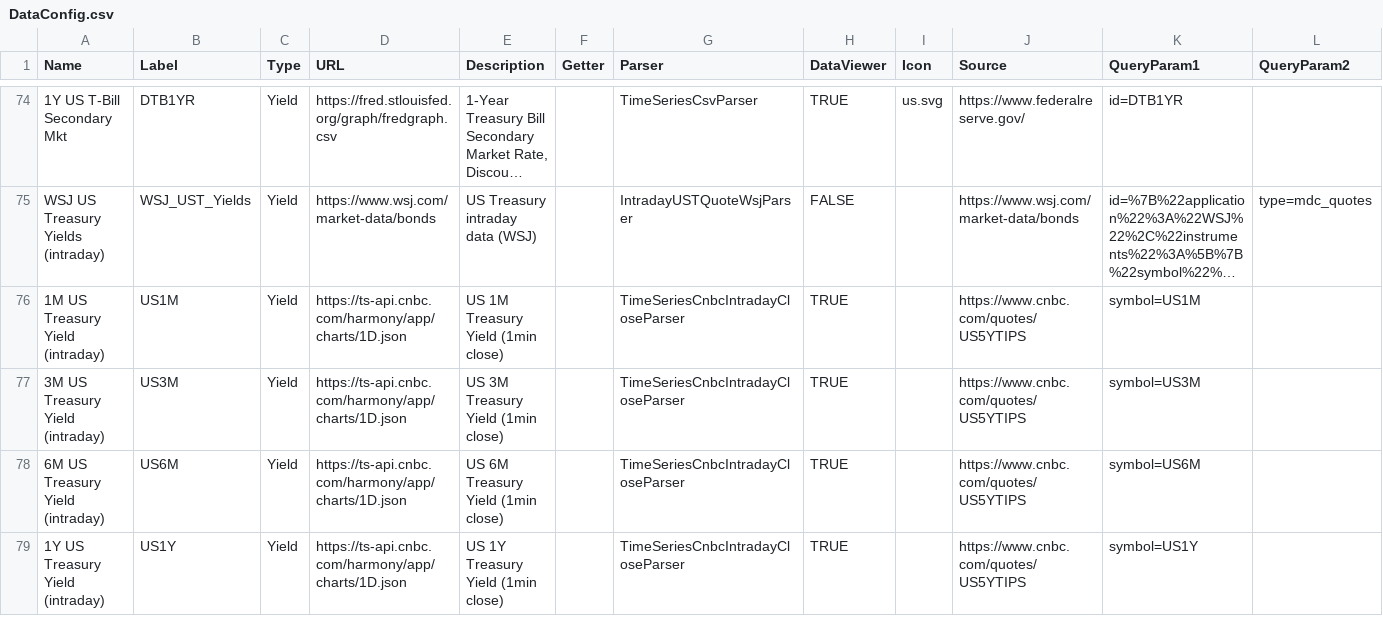
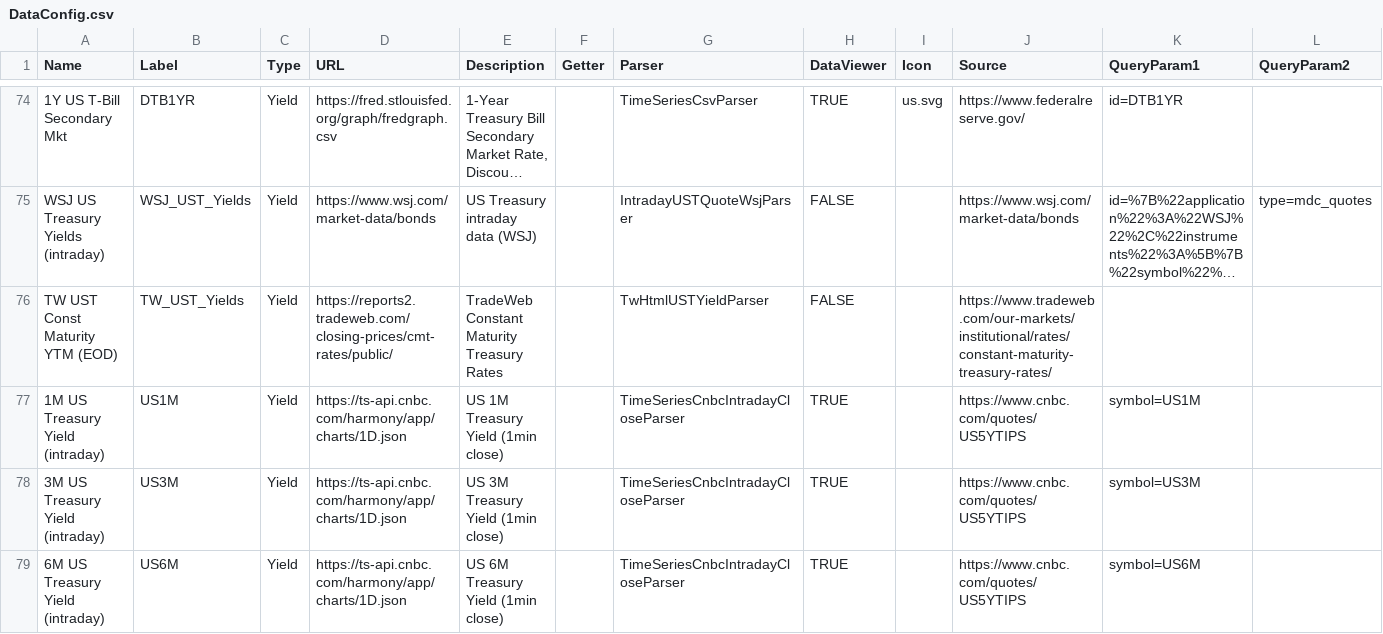
Before and after one commit to justin-cyr/inflationHub, a CSV file: backend/DataConfig.csv, drawn as a sheet; only a part is shown, gaps mark what is left out; the shorter side is filled out with more unchanged rows; long unchanged cells end in …; rows hold the shown columns only; the diff names each change by its address in the sheet, - before the commit and + after, or states it on an @@ line.

Commit message:
Added EOD constant maturity treasury yields from TradeWeb.

```diff
--- a/backend/DataConfig.csv
+++ b/backend/DataConfig.csv
+row 76: TW UST Const Maturity YTM (EOD) | TW_UST_Yields | Yield | https://reports2.tradeweb.com/closing-prices/cmt-rates/public/ | TradeWeb Constant Maturity Treasury Rates |  | TwHtmlUSTYieldParser | FALSE |  | https://www.tradeweb.com/our-markets/institutional/rates/constant-maturity-treasury-rates/
```
Also changed, not shown: 1 other file.
